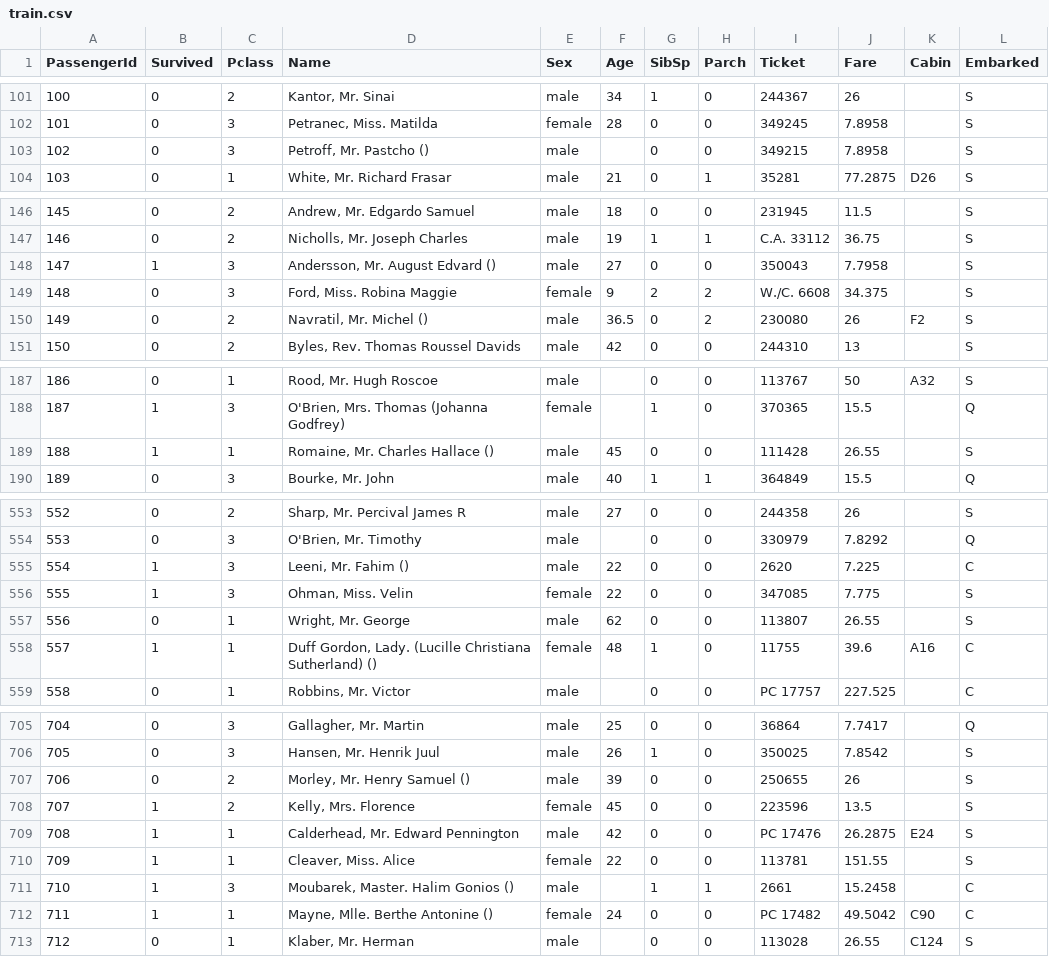
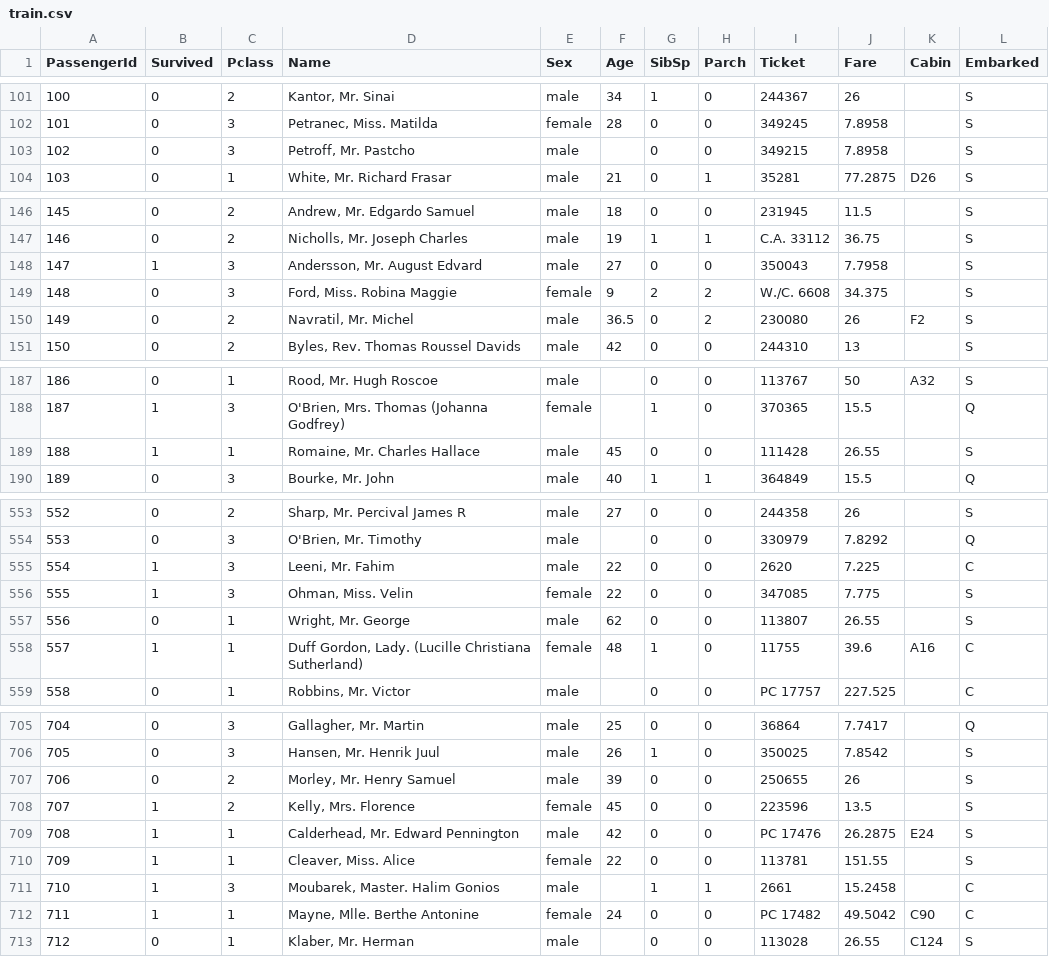
Before and after one commit to idh-cologne-tools-ressourcen-infra/exercise-04, a CSV file: data/train.csv, drawn as a sheet; only a part is shown, gaps mark what is left out; the diff covers the shown part only.

Commit message:
deleted brackets as well, yay!

```diff
--- a/data/train.csv
+++ b/data/train.csv
@@ -102,3 +102,3 @@ PassengerId,Survived,Pclass,Name,Sex,Age,SibSp,Parch,Ticket,Fare,Cabin,Embarked
 101,0,3,"Petranec, Miss. Matilda",female,28,0,0,349245,7.8958,,S
-102,0,3,"Petroff, Mr. Pastcho ()",male,,0,0,349215,7.8958,,S
+102,0,3,"Petroff, Mr. Pastcho ",male,,0,0,349215,7.8958,,S
 103,0,1,"White, Mr. Richard Frasar",male,21,0,1,35281,77.2875,D26,S
@@ -147,5 +147,5 @@ PassengerId,Survived,Pclass,Name,Sex,Age,SibSp,Parch,Ticket,Fare,Cabin,Embarked
 146,0,2,"Nicholls, Mr. Joseph Charles",male,19,1,1,C.A. 33112,36.75,,S
-147,1,3,"Andersson, Mr. August Edvard ()",male,27,0,0,350043,7.7958,,S
+147,1,3,"Andersson, Mr. August Edvard ",male,27,0,0,350043,7.7958,,S
 148,0,3,"Ford, Miss. Robina Maggie ",female,9,2,2,W./C. 6608,34.375,,S
-149,0,2,"Navratil, Mr. Michel ()",male,36.5,0,2,230080,26,F2,S
+149,0,2,"Navratil, Mr. Michel ",male,36.5,0,2,230080,26,F2,S
 150,0,2,"Byles, Rev. Thomas Roussel Davids",male,42,0,0,244310,13,,S
@@ -188,3 +188,3 @@ PassengerId,Survived,Pclass,Name,Sex,Age,SibSp,Parch,Ticket,Fare,Cabin,Embarked
 187,1,3,"O'Brien, Mrs. Thomas (Johanna  Godfrey)",female,,1,0,370365,15.5,,Q
-188,1,1,"Romaine, Mr. Charles Hallace ()",male,45,0,0,111428,26.55,,S
+188,1,1,"Romaine, Mr. Charles Hallace ",male,45,0,0,111428,26.55,,S
 189,0,3,"Bourke, Mr. John",male,40,1,1,364849,15.5,,Q
@@ -554,6 +554,6 @@ PassengerId,Survived,Pclass,Name,Sex,Age,SibSp,Parch,Ticket,Fare,Cabin,Embarked
 553,0,3,"O'Brien, Mr. Timothy",male,,0,0,330979,7.8292,,Q
-554,1,3,"Leeni, Mr. Fahim ()",male,22,0,0,2620,7.225,,C
+554,1,3,"Leeni, Mr. Fahim ",male,22,0,0,2620,7.225,,C
 555,1,3,"Ohman, Miss. Velin",female,22,0,0,347085,7.775,,S
 556,0,1,"Wright, Mr. George",male,62,0,0,113807,26.55,,S
-557,1,1,"Duff Gordon, Lady. (Lucille Christiana Sutherland) ()",female,48,1,0,11755,39.6,A16,C
+557,1,1,"Duff Gordon, Lady. (Lucille Christiana Sutherland) ",female,48,1,0,11755,39.6,A16,C
 558,0,1,"Robbins, Mr. Victor",male,,0,0,PC 17757,227.525,,C
@@ -706,3 +706,3 @@ PassengerId,Survived,Pclass,Name,Sex,Age,SibSp,Parch,Ticket,Fare,Cabin,Embarked
 705,0,3,"Hansen, Mr. Henrik Juul",male,26,1,0,350025,7.8542,,S
-706,0,2,"Morley, Mr. Henry Samuel ()",male,39,0,0,250655,26,,S
+706,0,2,"Morley, Mr. Henry Samuel ",male,39,0,0,250655,26,,S
 707,1,2,"Kelly, Mrs. Florence ",female,45,0,0,223596,13.5,,S
@@ -710,4 +710,4 @@ PassengerId,Survived,Pclass,Name,Sex,Age,SibSp,Parch,Ticket,Fare,Cabin,Embarked
 709,1,1,"Cleaver, Miss. Alice",female,22,0,0,113781,151.55,,S
-710,1,3,"Moubarek, Master. Halim Gonios ()",male,,1,1,2661,15.2458,,C
-711,1,1,"Mayne, Mlle. Berthe Antonine ()",female,24,0,0,PC 17482,49.5042,C90,C
+710,1,3,"Moubarek, Master. Halim Gonios ",male,,1,1,2661,15.2458,,C
+711,1,1,"Mayne, Mlle. Berthe Antonine ",female,24,0,0,PC 17482,49.5042,C90,C
 712,0,1,"Klaber, Mr. Herman",male,,0,0,113028,26.55,C124,S
```
Also changed, not shown: 8 edited cells elsewhere in this file.
